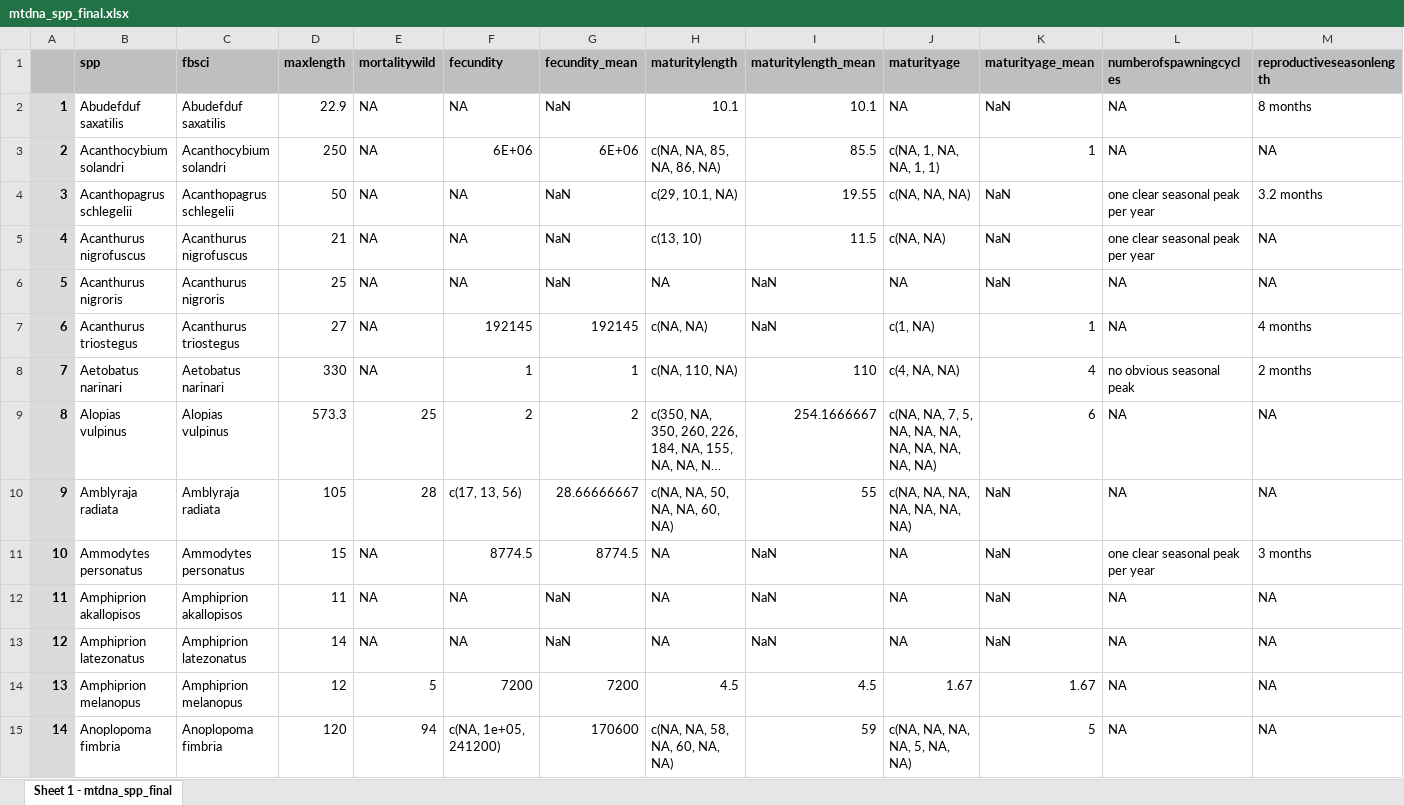
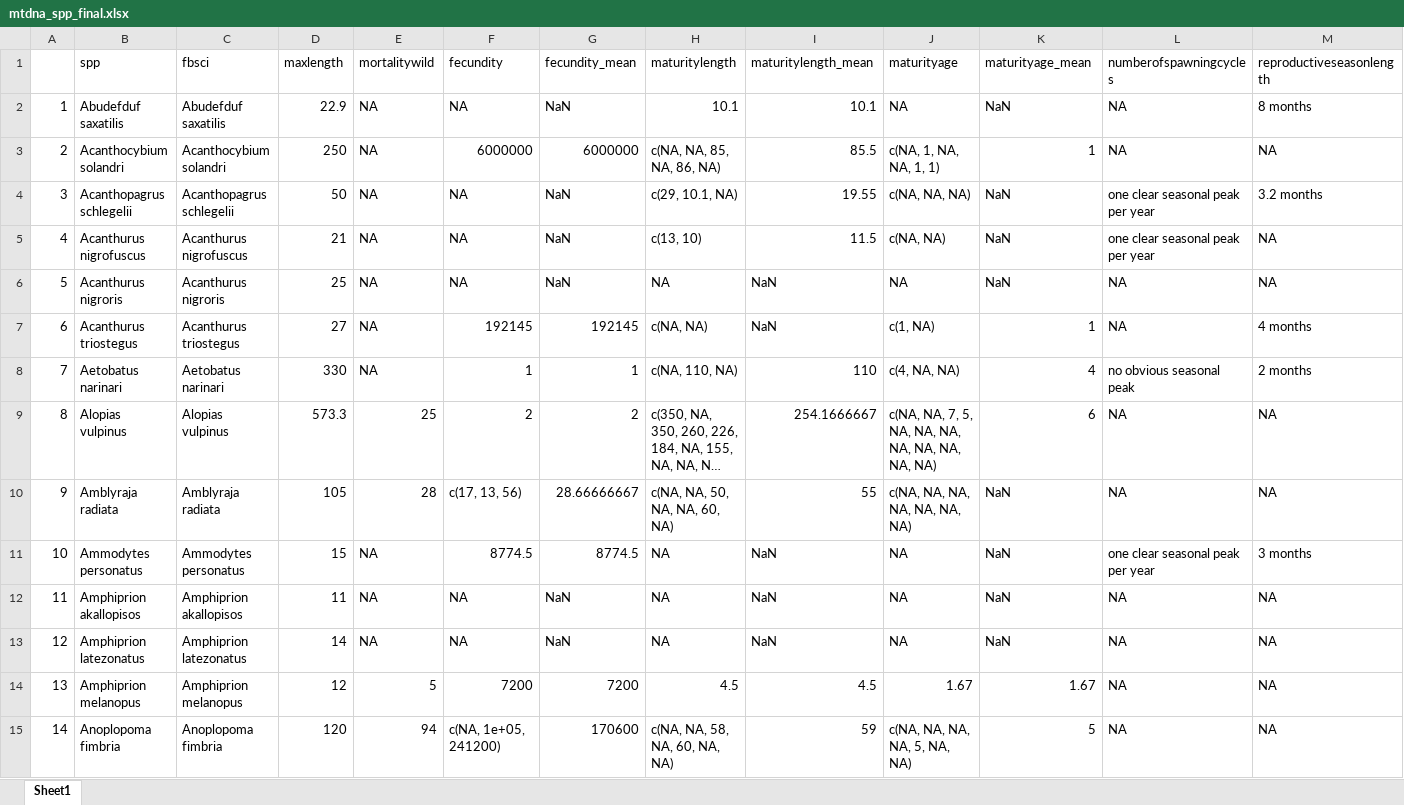
Before and after one commit to pinskylab/life_history_genetic_diversity, an Excel workbook: mtdna_spp_final.xlsx, sheet Sheet1, drawn as a sheet; only a part is shown; long unchanged cells end in …; values as stored, in another font and other column widths than the file's, no borders; the diff covers the shown part only; the diff names each change by its address in the sheet, - before the commit and + after, or states it on an @@ line.

Commit message:
New Data

```diff
--- a/mtdna_spp_final.xlsx (sheet Sheet1)
+++ b/mtdna_spp_final.xlsx (sheet Sheet1)
-sheet tab: Sheet 1 - mtdna_spp_final
+sheet tab: Sheet1
-A1:M1 fill: #BDC0BF
+A1:M1 fill: none
-B1:M1 bold: on
+B1:M1 bold: off
@@ A2:A15 fill: #DBDBDB → none, bold: on → off @@
-F3 (fecundity): 6E+06
+F3 (fecundity): 6000000
-G3 (fecundity_mean): 6E+06
+G3 (fecundity_mean): 6000000
```
Also changed, not shown: 11 edited cells and cell formats elsewhere in this sheet, 9 other files.
